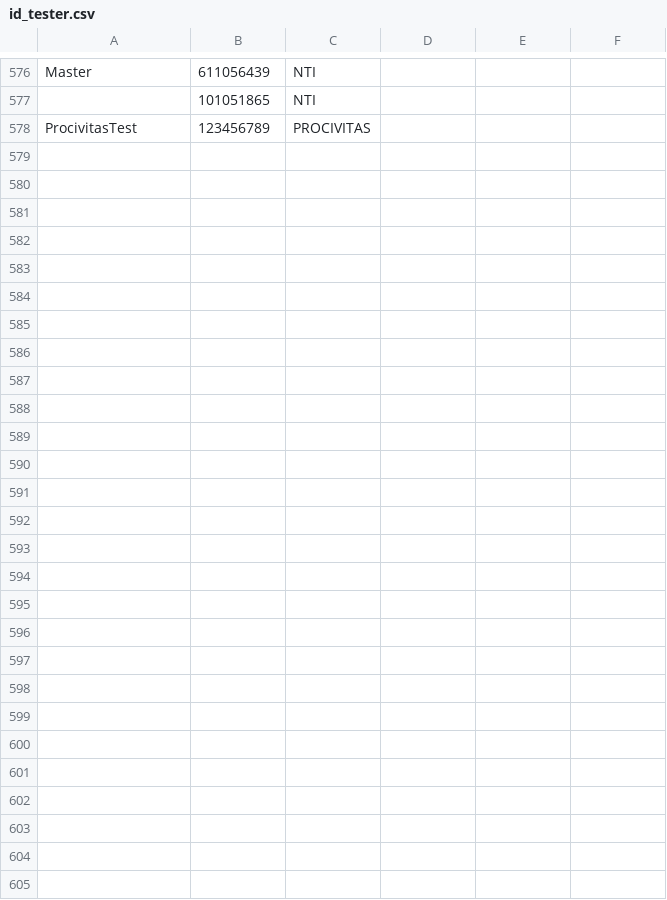
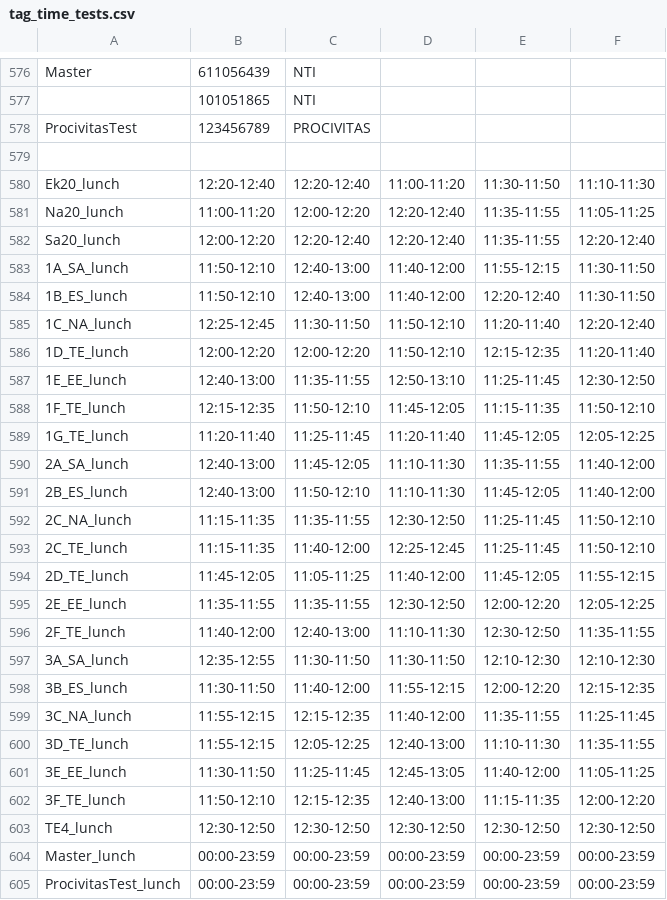
Before and after one commit to NTI-Gymnasieingenjor/lunchpad, a CSV file: tag_time_tests.csv (was id_tester.csv), drawn as a sheet; only a part is shown, gaps mark what is left out; the diff names each change by its address in the sheet, - before the commit and + after, or states it on an @@ line.

Commit message:
added all data to one file
Co-Authored-By: Fredrik Nyebrg <55195146+FredrikNyberg1@users.noreply.github.com>

```diff
--- a/id_tester.csv
+++ b/tag_time_tests.csv
+row 579: (empty)
+row 580: Ek20_lunch | 12:20-12:40 | 12:20-12:40 | 11:00-11:20 | 11:30-11:50 | 11:10-11:30
+row 581: Na20_lunch | 11:00-11:20 | 12:00-12:20 | 12:20-12:40 | 11:35-11:55 | 11:05-11:25
+row 582: Sa20_lunch | 12:00-12:20 | 12:20-12:40 | 12:20-12:40 | 11:35-11:55 | 12:20-12:40
+row 583: 1A_SA_lunch | 11:50-12:10 | 12:40-13:00 | 11:40-12:00 | 11:55-12:15 | 11:30-11:50
+row 584: 1B_ES_lunch | 11:50-12:10 | 12:40-13:00 | 11:40-12:00 | 12:20-12:40 | 11:30-11:50
+row 585: 1C_NA_lunch | 12:25-12:45 | 11:30-11:50 | 11:50-12:10 | 11:20-11:40 | 12:20-12:40
+row 586: 1D_TE_lunch | 12:00-12:20 | 12:00-12:20 | 11:50-12:10 | 12:15-12:35 | 11:20-11:40
+row 587: 1E_EE_lunch | 12:40-13:00 | 11:35-11:55 | 12:50-13:10 | 11:25-11:45 | 12:30-12:50
+row 588: 1F_TE_lunch | 12:15-12:35 | 11:50-12:10 | 11:45-12:05 | 11:15-11:35 | 11:50-12:10
+row 589: 1G_TE_lunch | 11:20-11:40 | 11:25-11:45 | 11:20-11:40 | 11:45-12:05 | 12:05-12:25
+row 590: 2A_SA_lunch | 12:40-13:00 | 11:45-12:05 | 11:10-11:30 | 11:35-11:55 | 11:40-12:00
+row 591: 2B_ES_lunch | 12:40-13:00 | 11:50-12:10 | 11:10-11:30 | 11:45-12:05 | 11:40-12:00
+row 592: 2C_NA_lunch | 11:15-11:35 | 11:35-11:55 | 12:30-12:50 | 11:25-11:45 | 11:50-12:10
+row 593: 2C_TE_lunch | 11:15-11:35 | 11:40-12:00 | 12:25-12:45 | 11:25-11:45 | 11:50-12:10
+row 594: 2D_TE_lunch | 11:45-12:05 | 11:05-11:25 | 11:40-12:00 | 11:45-12:05 | 11:55-12:15
+row 595: 2E_EE_lunch | 11:35-11:55 | 11:35-11:55 | 12:30-12:50 | 12:00-12:20 | 12:05-12:25
+row 596: 2F_TE_lunch | 11:40-12:00 | 12:40-13:00 | 11:10-11:30 | 12:30-12:50 | 11:35-11:55
+row 597: 3A_SA_lunch | 12:35-12:55 | 11:30-11:50 | 11:30-11:50 | 12:10-12:30 | 12:10-12:30
+row 598: 3B_ES_lunch | 11:30-11:50 | 11:40-12:00 | 11:55-12:15 | 12:00-12:20 | 12:15-12:35
+row 599: 3C_NA_lunch | 11:55-12:15 | 12:15-12:35 | 11:40-12:00 | 11:35-11:55 | 11:25-11:45
+row 600: 3D_TE_lunch | 11:55-12:15 | 12:05-12:25 | 12:40-13:00 | 11:10-11:30 | 11:35-11:55
+row 601: 3E_EE_lunch | 11:30-11:50 | 11:25-11:45 | 12:45-13:05 | 11:40-12:00 | 11:05-11:25
+row 602: 3F_TE_lunch | 11:50-12:10 | 12:15-12:35 | 12:40-13:00 | 11:15-11:35 | 12:00-12:20
+row 603: TE4_lunch | 12:30-12:50 | 12:30-12:50 | 12:30-12:50 | 12:30-12:50 | 12:30-12:50
+row 604: Master_lunch | 00:00-23:59 | 00:00-23:59 | 00:00-23:59 | 00:00-23:59 | 00:00-23:59
+row 605: ProcivitasTest_lunch | 00:00-23:59 | 00:00-23:59 | 00:00-23:59 | 00:00-23:59 | 00:00-23:59
```
Also changed, not shown: 7 other files.
